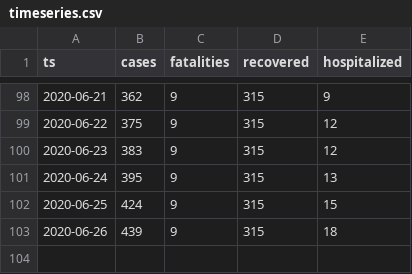
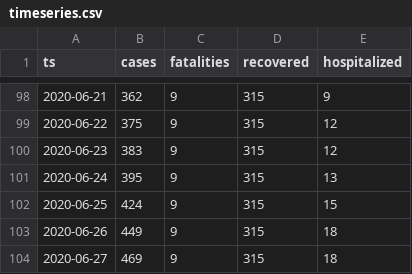
Before and after one commit to aleksandar-jovicic/COVID19-Montenegro, a CSV file: timeseries.csv, drawn as a sheet; only a part is shown, gaps mark what is left out.

Commit message:
Latest situation [2020-06-27]

```diff
--- a/timeseries.csv
+++ b/timeseries.csv
@@ -102,2 +102,3 @@ ts,cases,fatalities,recovered,hospitalized
 2020-06-25,424,9,315,15
-2020-06-26,439,9,315,18
+2020-06-26,449,9,315,18
+2020-06-27,469,9,315,18
```
